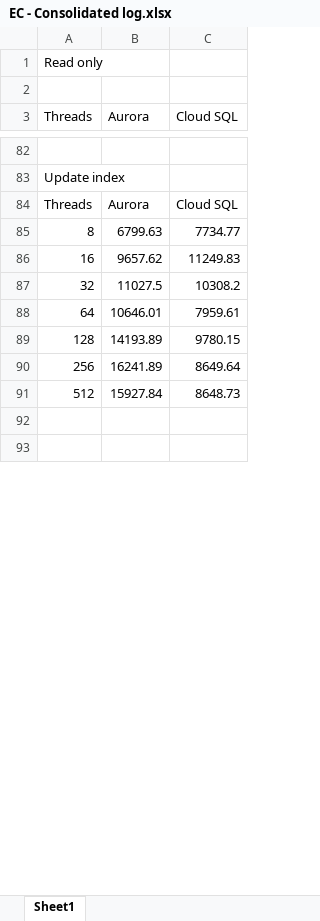
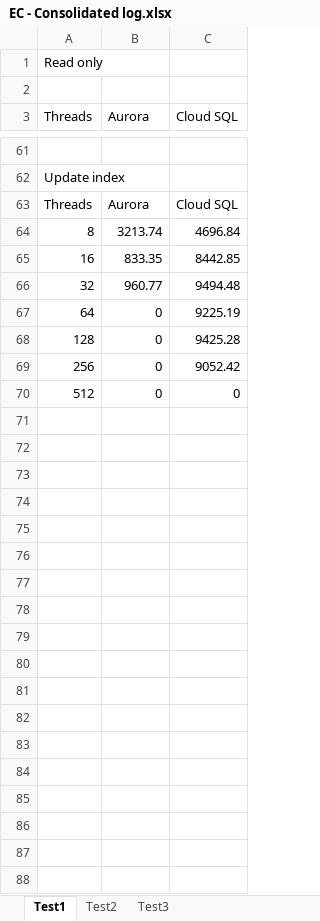
Before and after one commit to sanjivkrish/DB-benchmark, an Excel workbook: logs/EC - Consolidated log.xlsx, sheet Test1, drawn as a sheet; only a part is shown, gaps mark what is left out; values as stored, in another font and other column widths than the file's, no borders; charts and pictures not drawn; addresses are those after the commit; the diff covers the shown part only; the diff names each change by its address in the sheet, - before the commit and + after, or states it on an @@ line.

Commit message:
Add log files for all three test run
Signed-off-by: Sanjiv Krish <sanjiv436.k@gmail.com>

```diff
--- a/logs/EC - Consolidated log.xlsx (sheet Test1)
+++ b/logs/EC - Consolidated log.xlsx (sheet Test1)
-sheet tab: Sheet1
+sheet tab: Test1
+sheet tab: Test2
+sheet tab: Test3
-B64 (Aurora): 6799.63
+B64 (Aurora): 3213.74
-C64 (Cloud SQL): 7734.77
+C64 (Cloud SQL): 4696.84
-B65 (Aurora): 9657.62
+B65 (Aurora): 833.35
-C65 (Cloud SQL): 11249.83
+C65 (Cloud SQL): 8442.85
-B66 (Aurora): 11027.5
+B66 (Aurora): 960.77
-C66 (Cloud SQL): 10308.2
+C66 (Cloud SQL): 9494.48
-B67 (Aurora): 10646.01
+B67 (Aurora): 0
-C67 (Cloud SQL): 7959.61
+C67 (Cloud SQL): 9225.19
-B68 (Aurora): 14193.89
+B68 (Aurora): 0
-C68 (Cloud SQL): 9780.15
+C68 (Cloud SQL): 9425.28
-B69 (Aurora): 16241.89
+B69 (Aurora): 0
-C69 (Cloud SQL): 8649.64
+C69 (Cloud SQL): 9052.42
-B70 (Aurora): 15927.84
+B70 (Aurora): 0
-C70 (Cloud SQL): 8648.73
+C70 (Cloud SQL): 0
+row 73: (empty)
+row 74: (empty)
+row 75: (empty)
+row 76: (empty)
+row 77: (empty)
+row 78: (empty)
+row 79: (empty)
+row 80: (empty)
+row 81: (empty)
+row 82: (empty)
+row 83: (empty)
+row 84: (empty)
+row 85: (empty)
+row 86: (empty)
+row 87: (empty)
+row 88: (empty)
```
Also changed, not shown: 54 added rows, 21 removed rows and 87 edited cells elsewhere in this sheet, charts or pictures, 36 other files.
